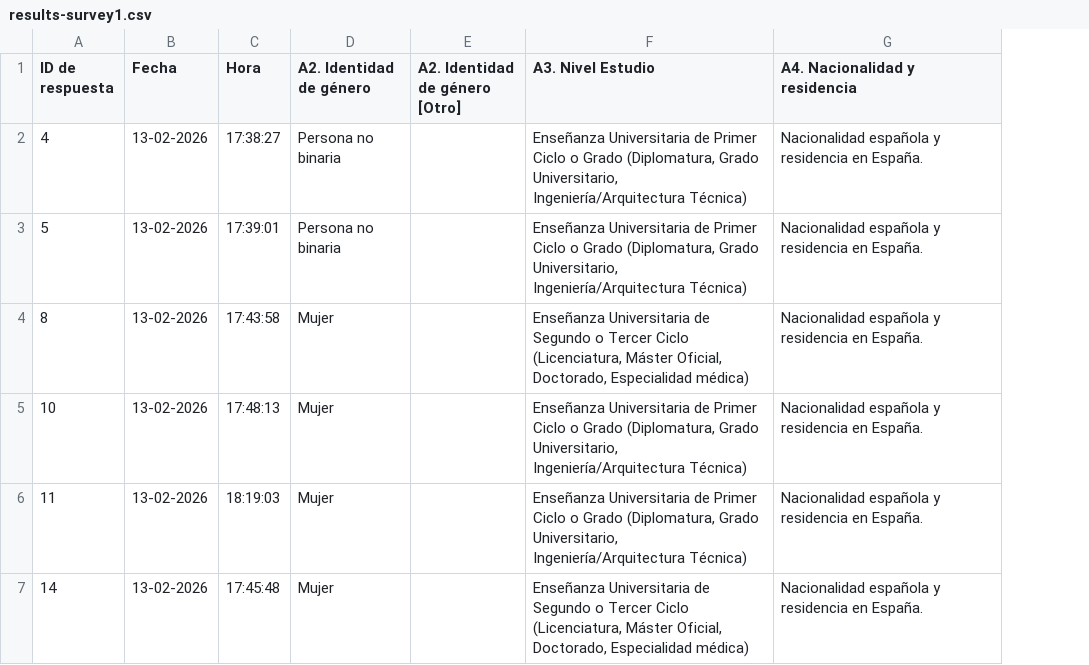
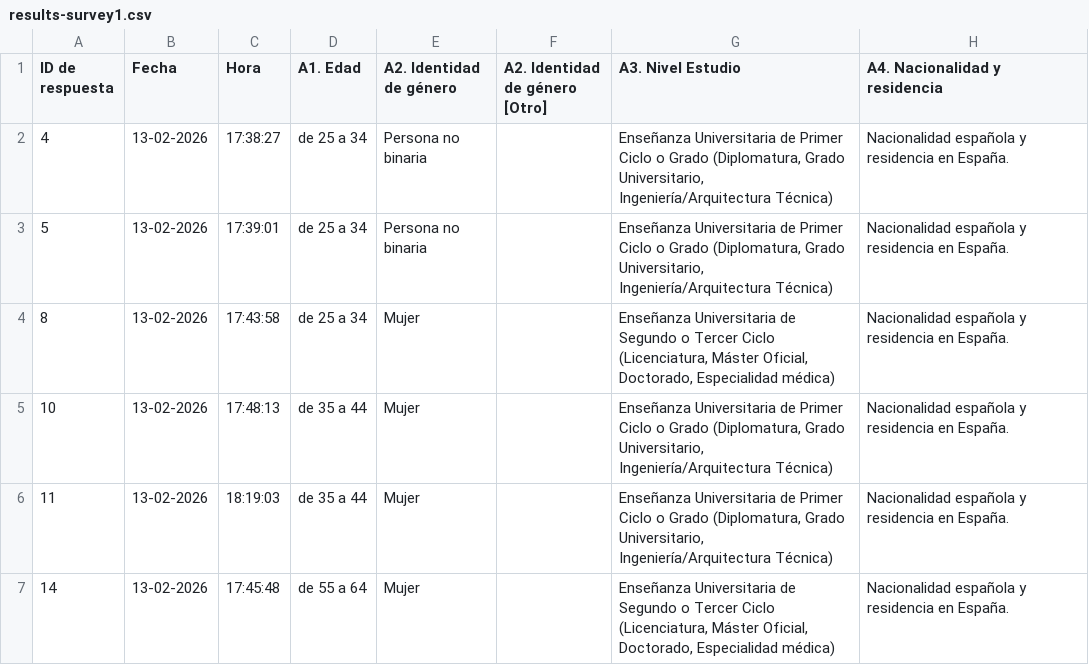
Before and after one commit to mfbanderas/dashboard_comic, a CSV file: results-survey1.csv, drawn as a sheet; only a part is shown; the diff covers the shown part only; the diff names each change by its address in the sheet, - before the commit and + after, or states it on an @@ line.

```diff
--- a/results-survey1.csv
+++ b/results-survey1.csv
+column D (A1. Edad), rows 2-7: de 25 a 34 | de 25 a 34 | de 25 a 34 | de 35 a 44 | de 35 a 44 | de 55 a 64
```
Also changed, not shown: 4 added rows and 3 edited cells elsewhere in this file, 1 other file.
